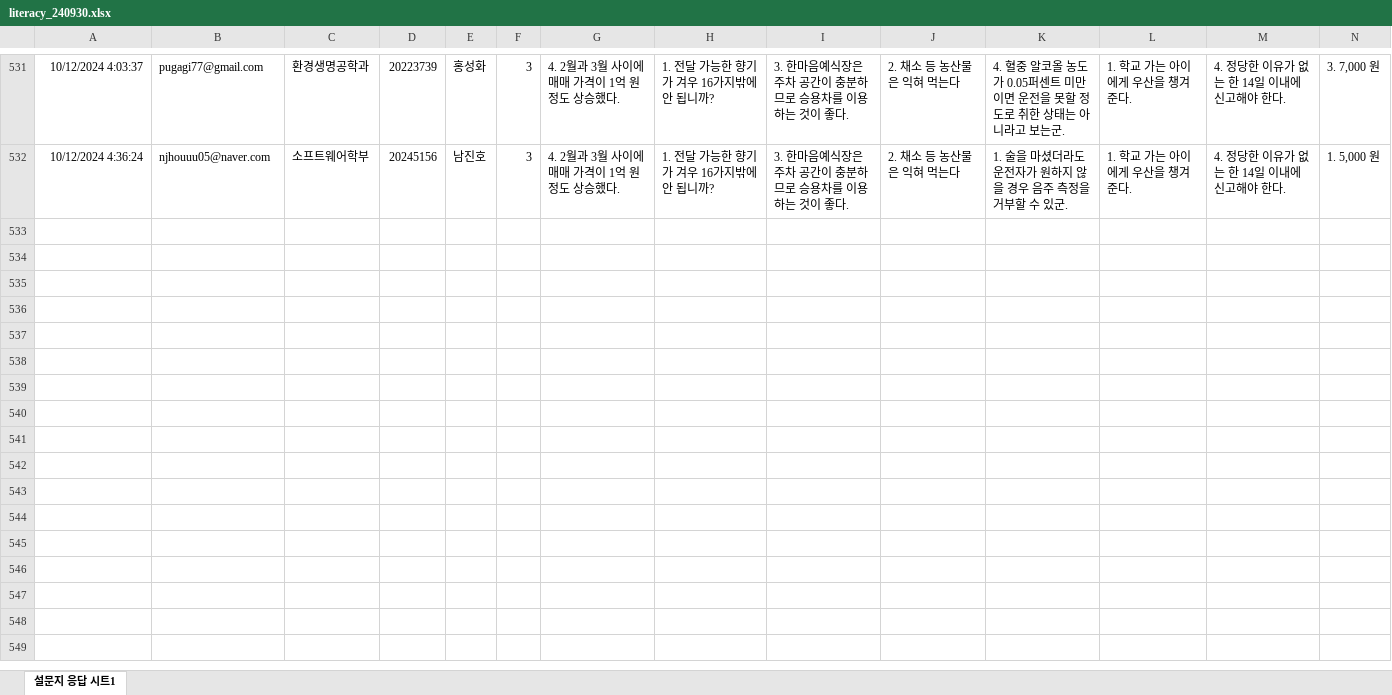
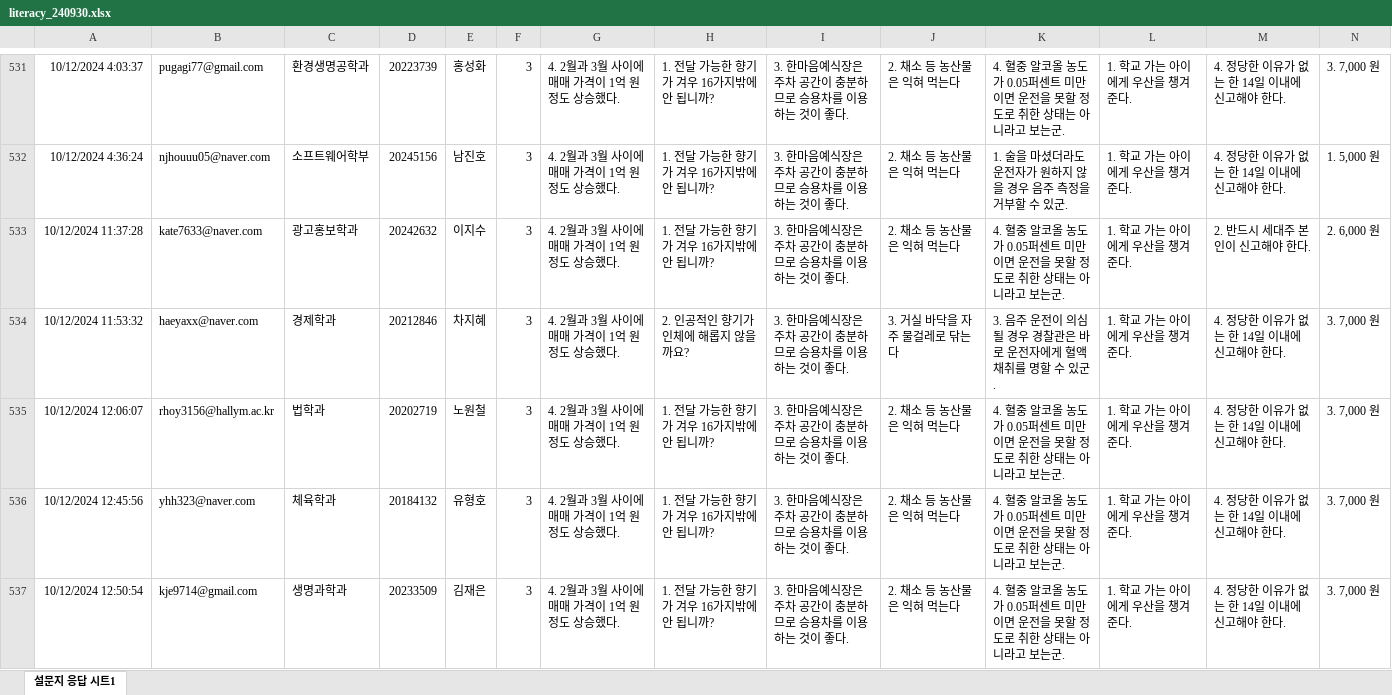
Before and after one commit to kwlee58/class202501, an Excel workbook: R/data/literacy_240930.xlsx, sheet 설문지 응답 시트1, drawn as a sheet; only a part is shown, gaps mark what is left out; values as stored, in another font and other column widths than the file's, no borders; table styles not drawn; rows hold the shown columns only; the diff covers the shown part only; the diff names each change by its address in the sheet, - before the commit and + after, or states it on an @@ line.

```diff
--- a/R/data/literacy_240930.xlsx (sheet 설문지 응답 시트1)
+++ b/R/data/literacy_240930.xlsx (sheet 설문지 응답 시트1)
+row 533: 10/12/2024 11:37:28 | kate7633@naver.com | 광고홍보학과 | 20242632 | 이지수 | 3 | 4. 2월과 3월 사이에 매매 가격이 1억 원 정도 상승했다. | 1. 전달 가능한 향기가 겨우 16가지밖에 안 됩니까? | 3. 한마음예식장은 주차 공간이 충분하므로 승용차를 이용하는 것이 좋다. | 2. 채소 등 농산물은 익혀 먹는다 | 4. 혈중 알코올 농도가 0.05퍼센트 미만이면 운전을 못할 정도로 취한 상태는 아니라고 보는군. | 1. 학교 가는 아이에게 우산을 챙겨 준다. | 2. 반드시 세대주 본인이 신고해야 한다. | 2. 6,000 원
+row 534: 10/12/2024 11:53:32 | haeyaxx@naver.com | 경제학과 | 20212846 | 차지혜 | 3 | 4. 2월과 3월 사이에 매매 가격이 1억 원 정도 상승했다. | 2. 인공적인 향기가 인체에 해롭지 않을까요? | 3. 한마음예식장은 주차 공간이 충분하므로 승용차를 이용하는 것이 좋다. | 3. 거실 바닥을 자주 물걸레로 닦는다 | 3. 음주 운전이 의심될 경우 경찰관은 바로 운전자에게 혈액 채취를 명할 수 있군. | 1. 학교 가는 아이에게 우산을 챙겨 준다. | 4. 정당한 이유가 없는 한 14일 이내에 신고해야 한다. | 3. 7,000 원
+row 535: 10/12/2024 12:06:07 | rhoy3156@hallym.ac.kr | 법학과 | 20202719 | 노원철 | 3 | 4. 2월과 3월 사이에 매매 가격이 1억 원 정도 상승했다. | 1. 전달 가능한 향기가 겨우 16가지밖에 안 됩니까? | 3. 한마음예식장은 주차 공간이 충분하므로 승용차를 이용하는 것이 좋다. | 2. 채소 등 농산물은 익혀 먹는다 | 4. 혈중 알코올 농도가 0.05퍼센트 미만이면 운전을 못할 정도로 취한 상태는 아니라고 보는군. | 1. 학교 가는 아이에게 우산을 챙겨 준다. | 4. 정당한 이유가 없는 한 14일 이내에 신고해야 한다. | 3. 7,000 원
+row 536: 10/12/2024 12:45:56 | yhh323@naver.com | 체육학과 | 20184132 | 유형호 | 3 | 4. 2월과 3월 사이에 매매 가격이 1억 원 정도 상승했다. | 1. 전달 가능한 향기가 겨우 16가지밖에 안 됩니까? | 3. 한마음예식장은 주차 공간이 충분하므로 승용차를 이용하는 것이 좋다. | 2. 채소 등 농산물은 익혀 먹는다 | 4. 혈중 알코올 농도가 0.05퍼센트 미만이면 운전을 못할 정도로 취한 상태는 아니라고 보는군. | 1. 학교 가는 아이에게 우산을 챙겨 준다. | 4. 정당한 이유가 없는 한 14일 이내에 신고해야 한다. | 3. 7,000 원
+row 537: 10/12/2024 12:50:54 | kje9714@gmail.com | 생명과학과 | 20233509 | 김재은 | 3 | 4. 2월과 3월 사이에 매매 가격이 1억 원 정도 상승했다. | 1. 전달 가능한 향기가 겨우 16가지밖에 안 됩니까? | 3. 한마음예식장은 주차 공간이 충분하므로 승용차를 이용하는 것이 좋다. | 2. 채소 등 농산물은 익혀 먹는다 | 4. 혈중 알코올 농도가 0.05퍼센트 미만이면 운전을 못할 정도로 취한 상태는 아니라고 보는군. | 1. 학교 가는 아이에게 우산을 챙겨 준다. | 4. 정당한 이유가 없는 한 14일 이내에 신고해야 한다. | 3. 7,000 원
```
Also changed, not shown: 19 added rows elsewhere in this sheet, R/data/literacy_240930_tmp.xlsx, R/data/quiz240930.xlsx, 22 other files.
